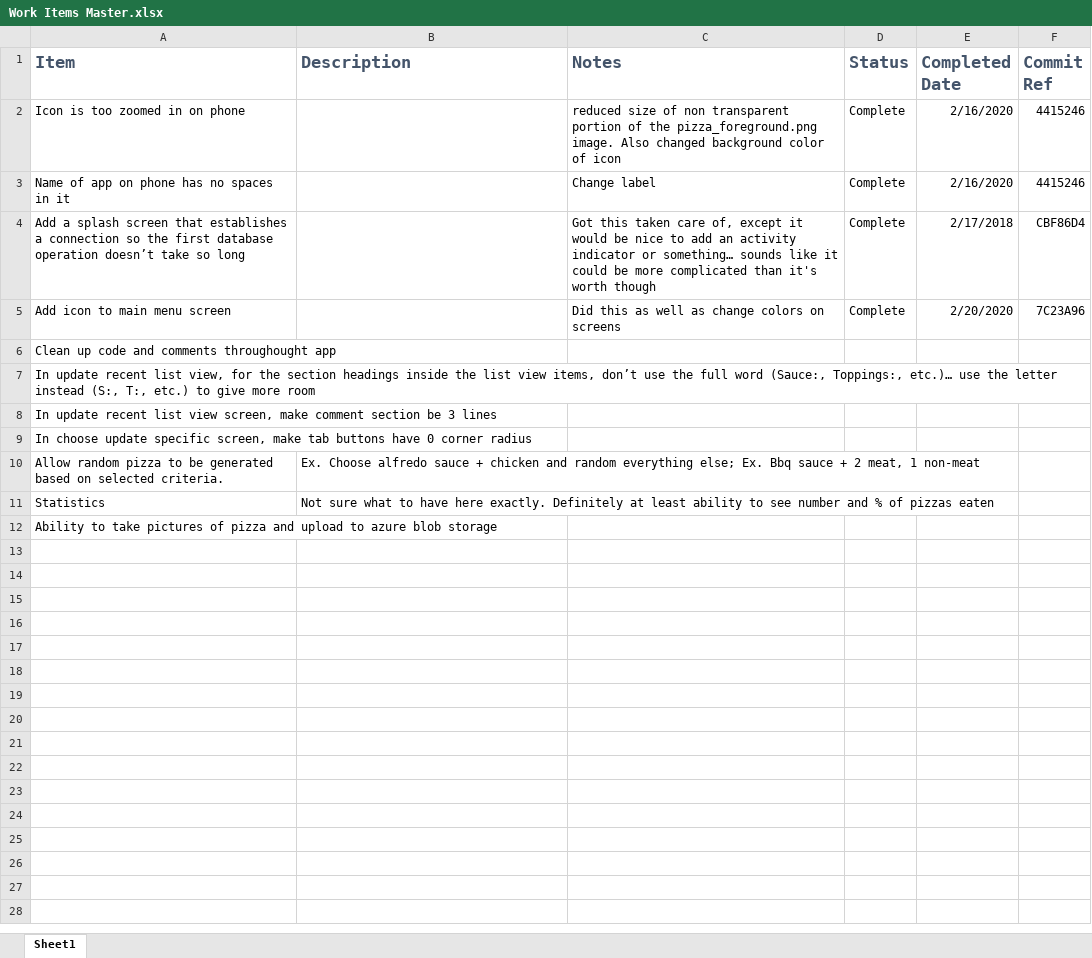
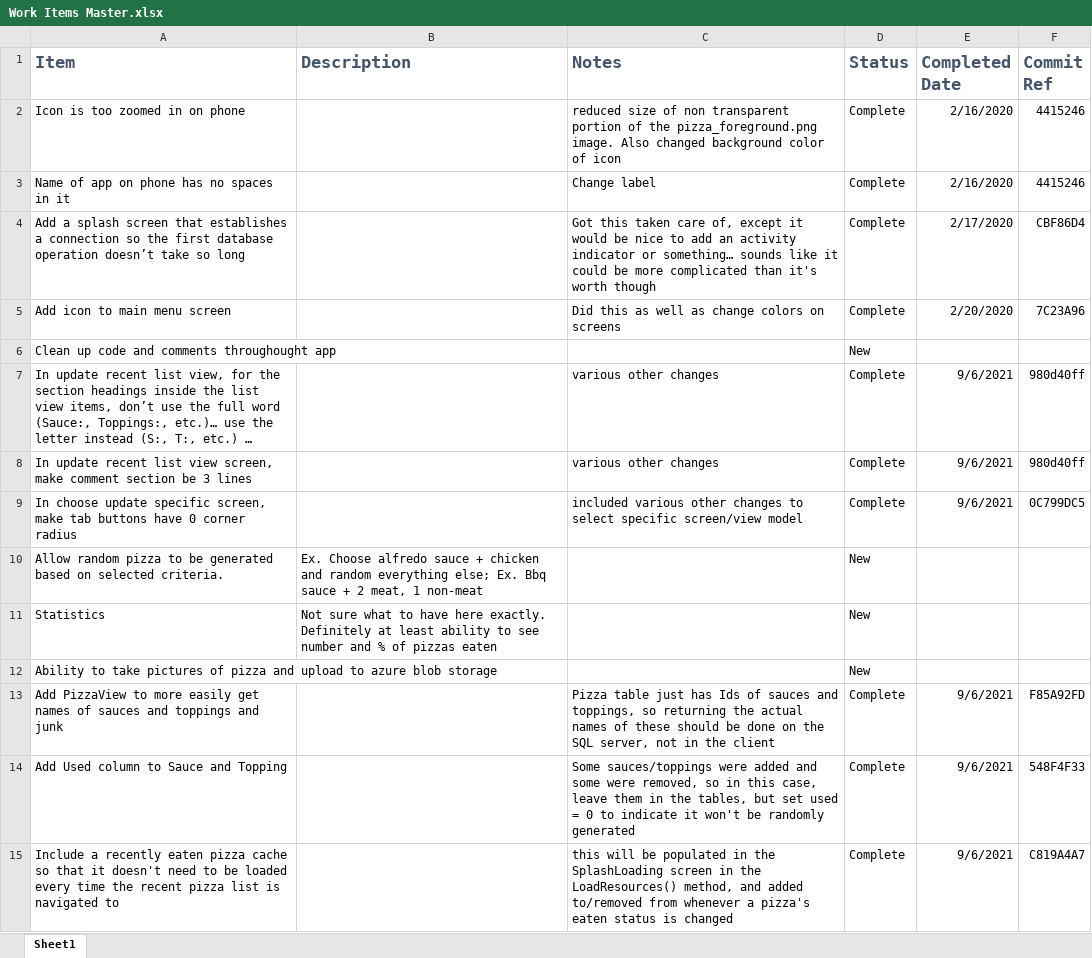
Before and after one commit to fireye14/DominosPizzaPicker, an Excel workbook: Designs/Work Items Master.xlsx, sheet Sheet1, drawn as a sheet; long unchanged cells end in …; values as stored, in another font and other column widths than the file's, no borders; the diff names each change by its address in the sheet, - before the commit and + after, or states it on an @@ line.

Commit message:
Design updates/notes

```diff
--- a/Designs/Work Items Master.xlsx (sheet Sheet1)
+++ b/Designs/Work Items Master.xlsx (sheet Sheet1)
-E4 (Completed Date): 2/17/2018
+E4 (Completed Date): 2/17/2020
-D6 (Status): (empty)
+D6 (Status): New
-C7:C8 (Notes): (empty)
+C7:C8 (Notes): various other changes
-D7:D9 (Status): (empty)
+D7:D9 (Status): Complete
-E7:E9 (Completed Date): (empty)
+E7:E9 (Completed Date): 9/6/2021
-F7:F8 (Commit Ref): (empty)
+F7:F8 (Commit Ref): 980d40ff
-C9 (Notes): (empty)
+C9 (Notes): included various other changes to select specific screen/view model
-F9 (Commit Ref): (empty)
+F9 (Commit Ref): 0C799DC5
-D10:D12 (Status): (empty)
+D10:D12 (Status): New
+row 13: Add PizzaView to more easily get names of sauces and toppings and junk |  | Pizza table just has Ids of sauces and toppings, so returning the actual names of these should be done on the SQL server, not in the client | Complete | 9/6/2021 | F85A92FD
+row 14: Add Used column to Sauce and Topping |  | Some sauces/toppings were added and some were removed, so in this case, leave them in the tables, but set used = 0 to indicate it won't be randomly generated | Complete | 9/6/2021 | 548F4F33
+row 15: Include a recently eaten pizza cache so that it doesn't need to be loaded every time the recent pizza list is navigated to |  | this will be populated in the SplashLoading screen in the LoadResources() method, and added to/removed from whenever a pizza's eaten status is changed | Complete | 9/6/2021 | C819A4A7
```
Also changed, not shown: 3 other files.
